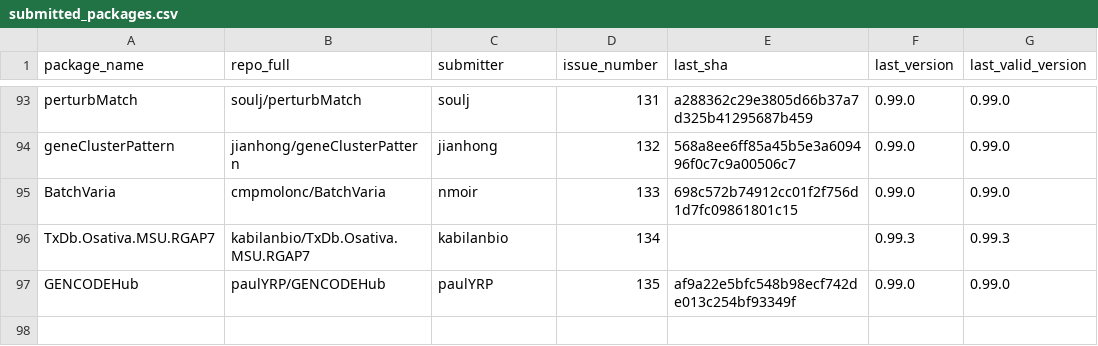
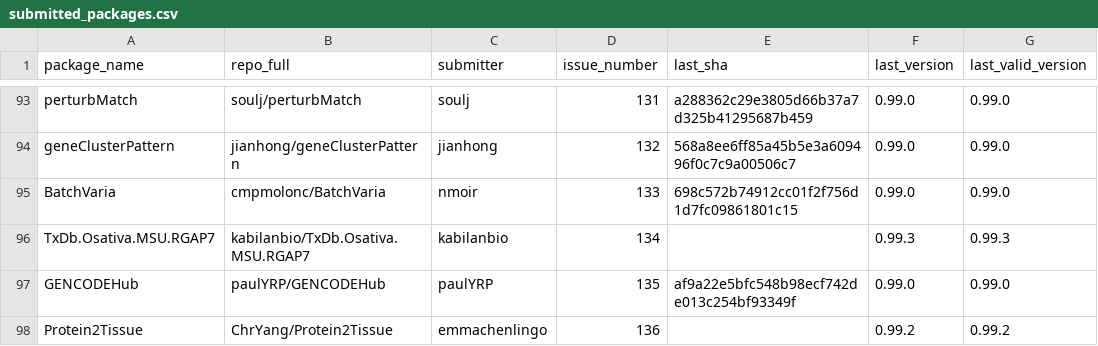
Before and after one commit to Bioconductor/BiocContributions, a CSV file: submissions/submitted_packages.csv, drawn as a sheet; only a part is shown, gaps mark what is left out; the diff names each change by its address in the sheet, - before the commit and + after, or states it on an @@ line.

Commit message:
Record submission of Protein2Tissue by emmachenlingo (issue #136)

```diff
--- a/submissions/submitted_packages.csv
+++ b/submissions/submitted_packages.csv
+row 98: Protein2Tissue | ChrYang/Protein2Tissue | emmachenlingo | 136 |  | 0.99.2 | 0.99.2
```
